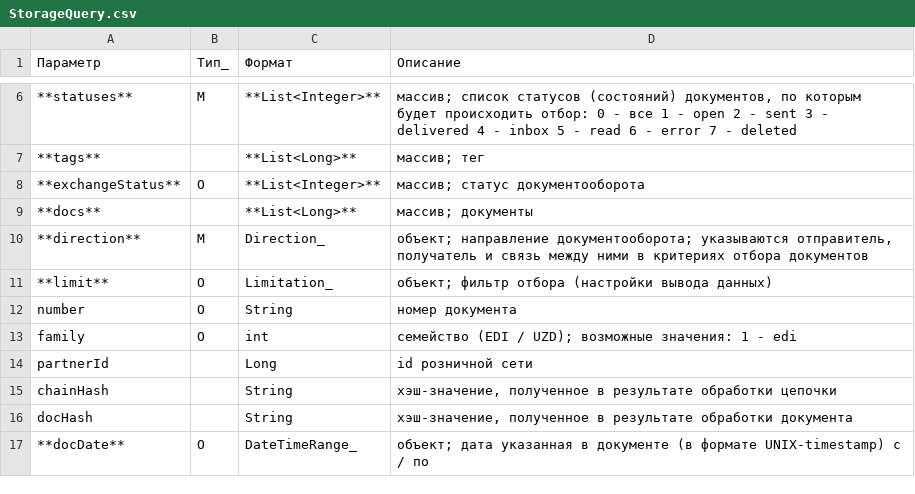
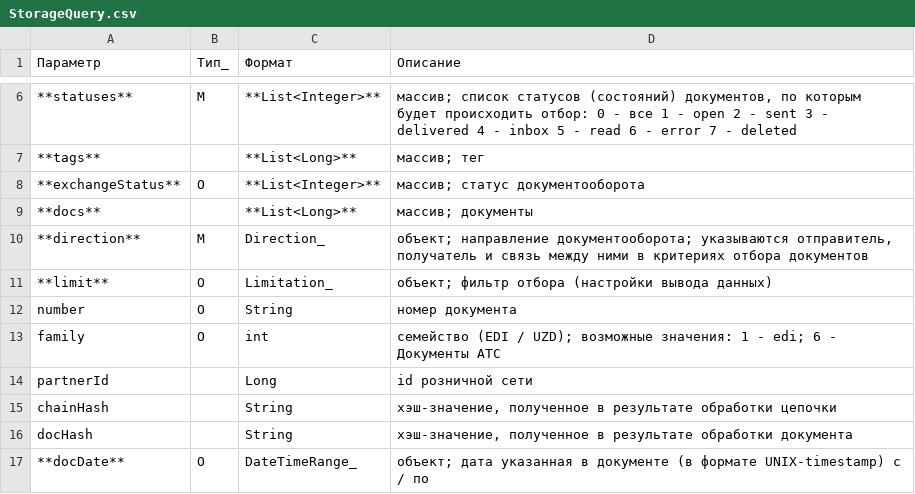
Before and after one commit to EDI-N/Docs, a CSV file: docs/integration_2_0/API/for_csv/StorageQuery.csv, drawn as a sheet; only a part is shown, gaps mark what is left out.

Commit message:
Update StorageQuery.csv

```diff
--- a/docs/integration_2_0/API/for_csv/StorageQuery.csv
+++ b/docs/integration_2_0/API/for_csv/StorageQuery.csv
@@ -12,3 +12,3 @@
 number,O,String,номер документа
-family,O,int,семейство (EDI / UZD); возможные значения:    1 - edi
+family,O,int,семейство (EDI / UZD); возможные значения:    1 - edi; 6 - Документы АТС
 partnerId, ,Long,id розничной сети
```
